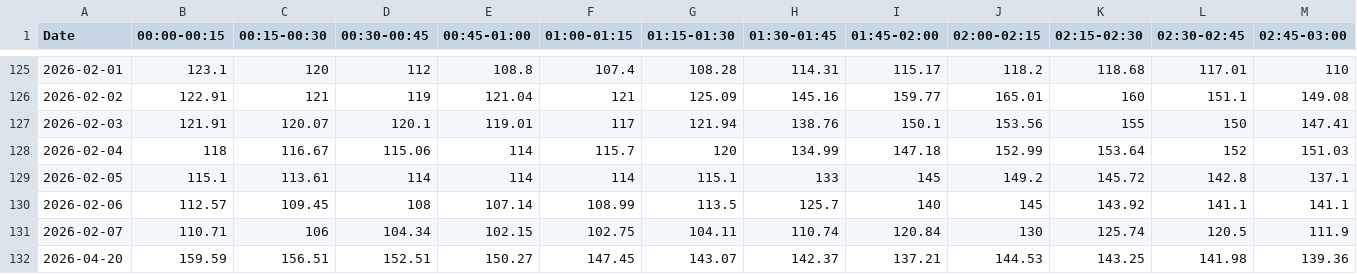
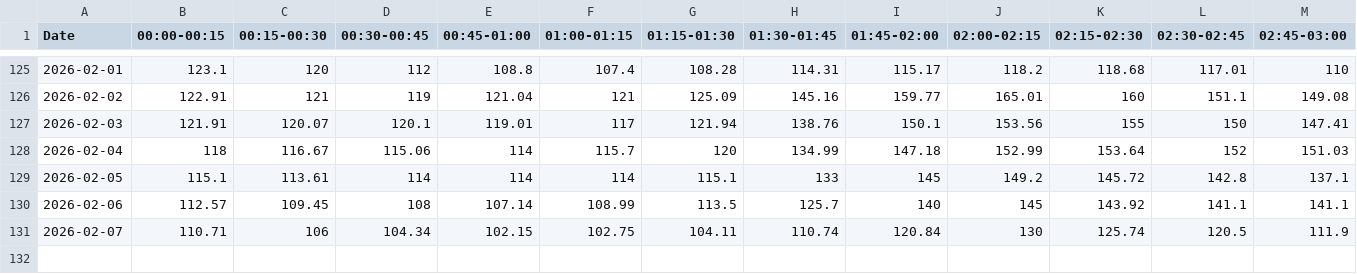
Before and after one commit to tvanlaerhoven/epex-client, a CSV file: data/CH-q.csv, drawn as a sheet; only a part is shown, gaps mark what is left out; rows hold the shown columns only; the diff names each change by its address in the sheet, - before the commit and + after, or states it on an @@ line.

Commit message:
Patch data

```diff
--- a/data/CH-q.csv
+++ b/data/CH-q.csv
-row 132: 2026-04-20 | 159.59 | 156.51 | 152.51 | 150.27 | 147.45 | 143.07 | 142.37 | 137.21 | 144.53 | 143.25 | 141.98 | 139.36
```
Also changed, not shown: data/DK1-q.csv.
